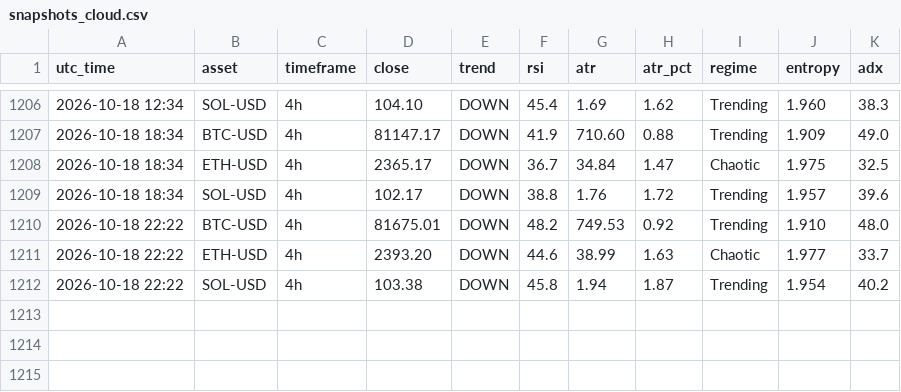
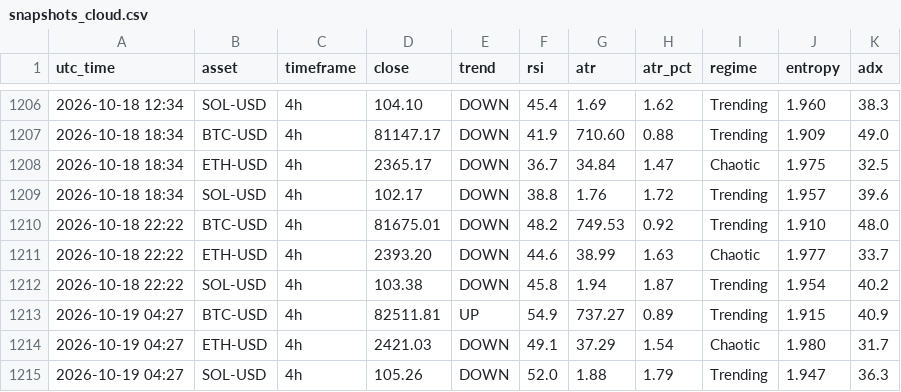
Before and after one commit to zargul123/zar-x, a CSV file: journal/snapshots_cloud.csv, drawn as a sheet; only a part is shown, gaps mark what is left out; the diff names each change by its address in the sheet, - before the commit and + after, or states it on an @@ line.

```diff
--- a/journal/snapshots_cloud.csv
+++ b/journal/snapshots_cloud.csv
+row 1213: 2026-10-19 04:27 | BTC-USD | 4h | 82511.81 | UP | 54.9 | 737.27 | 0.89 | Trending | 1.915 | 40.9
+row 1214: 2026-10-19 04:27 | ETH-USD | 4h | 2421.03 | DOWN | 49.1 | 37.29 | 1.54 | Chaotic | 1.980 | 31.7
+row 1215: 2026-10-19 04:27 | SOL-USD | 4h | 105.26 | DOWN | 52.0 | 1.88 | 1.79 | Trending | 1.947 | 36.3
```
Also changed, not shown: 1 other file.
